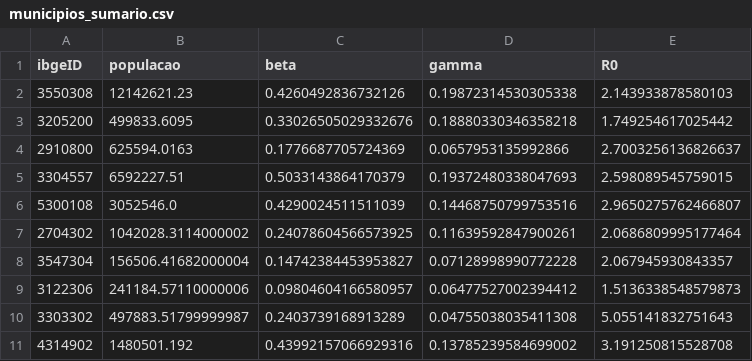
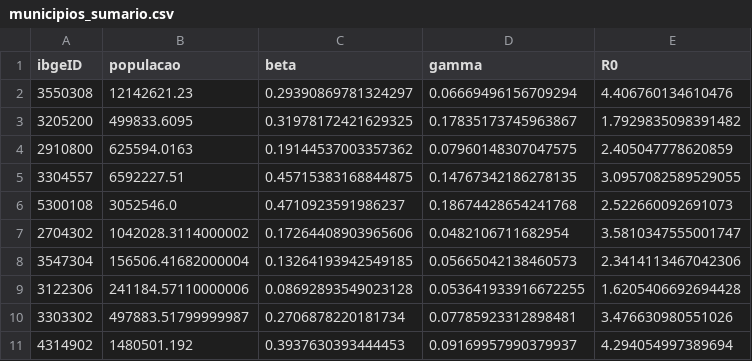
Before and after one commit to cidacslab/Mathematical-and-Statistical-Modeling-of-COVID19-in-Brazil, a CSV file: data/municipios_sumario.csv, drawn as a sheet; only a part is shown; the diff covers the shown part only.

```diff
--- a/data/municipios_sumario.csv
+++ b/data/municipios_sumario.csv
@@ -1,11 +1,11 @@
 ibgeID,populacao,beta,gamma,R0
-3550308,12142621.23,0.4260492836732126,0.19872314530305338,2.143933878580103
-3205200,499833.6095,0.33026505029332676,0.18880330346358218,1.749254617025442
-2910800,625594.0163,0.1776687705724369,0.0657953135992866,2.7003256136826637
-3304557,6592227.51,0.5033143864170379,0.19372480338047693,2.598089545759015
-5300108,3052546.0,0.4290024511511039,0.14468750799753516,2.9650275762466807
-2704302,1042028.3114000002,0.24078604566573925,0.11639592847900261,2.0686809995177464
-3547304,156506.41682000004,0.14742384453953827,0.07128998990772228,2.067945930843357
-3122306,241184.57110000006,0.09804604166580957,0.06477527002394412,1.5136338548579873
-3303302,497883.51799999987,0.2403739168913289,0.04755038035411308,5.055141832751643
-4314902,1480501.192,0.43992157066929316,0.13785239584699002,3.191250815528708
+3550308,12142621.23,0.29390869781324297,0.06669496156709294,4.406760134610476
+3205200,499833.6095,0.31978172421629325,0.17835173745963867,1.7929835098391482
+2910800,625594.0163,0.19144537003357362,0.07960148307047575,2.405047778620859
+3304557,6592227.51,0.45715383168844875,0.14767342186278135,3.0957082589529055
+5300108,3052546.0,0.4710923591986237,0.18674428654241768,2.522660092691073
+2704302,1042028.3114000002,0.17264408903965606,0.0482106711682954,3.5810347555001747
+3547304,156506.41682000004,0.13264193942549185,0.05665042138460573,2.3414113467042306
+3122306,241184.57110000006,0.08692893549023128,0.053641933916672255,1.6205406692694428
+3303302,497883.51799999987,0.2706878220181734,0.07785923312898481,3.476630980551026
+4314902,1480501.192,0.3937630393444453,0.09169957990379937,4.294054997389694
```
Also changed, not shown: 114 edited cells elsewhere in this file, data/municipios.csv, 1 other file.
